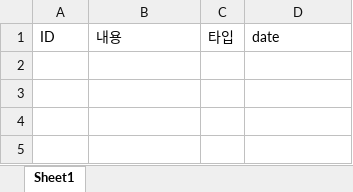
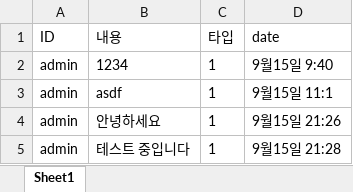
Before and after one commit to rlaalsrl/Tempus_flask, an Excel workbook: chat/test1.xlsx, sheet Sheet1, drawn as a sheet; values as stored, in another font and other column widths than the file's, no borders; charts and pictures not drawn; the diff names each change by its address in the sheet, - before the commit and + after, or states it on an @@ line.

```diff
--- a/chat/test1.xlsx (sheet Sheet1)
+++ b/chat/test1.xlsx (sheet Sheet1)
+row 2: admin | 1234 | 1 | 9월15일 9:40
+row 3: admin | asdf | 1 | 9월15일 11:1
+row 4: admin | 안녕하세요 | 1 | 9월15일 21:26
+row 5: admin | 테스트 중입니다 | 1 | 9월15일 21:28
```
Also changed, not shown: charts or pictures, 8 other files.
